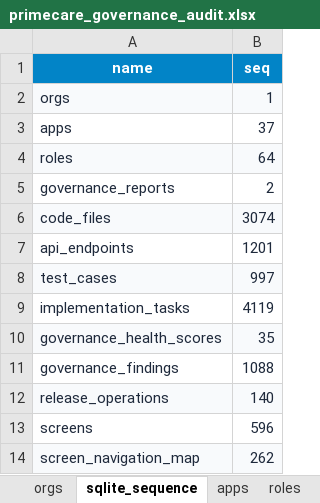
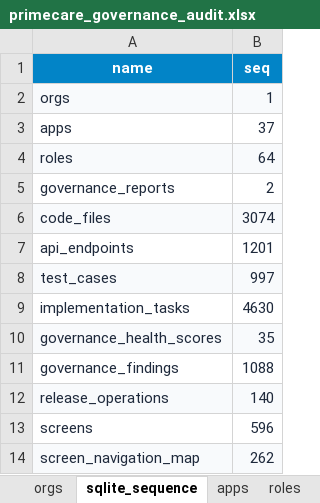
Before and after one commit to shaikhrais/primecare-platform, an Excel workbook: .agents/governance/primecare_governance_audit.xlsx, sheet sqlite_sequence, drawn as a sheet; values as stored, in another font and other column widths than the file's, no borders; the diff names each change by its address in the sheet, - before the commit and + after, or states it on an @@ line.

```diff
--- a/.agents/governance/primecare_governance_audit.xlsx (sheet sqlite_sequence)
+++ b/.agents/governance/primecare_governance_audit.xlsx (sheet sqlite_sequence)
-B9 (seq): 4119
+B9 (seq): 4630
```
Also changed, not shown: sheet implementation_tasks, sheet screens, artifacts/primecare_governance_registry.xlsx, 7 other files.
